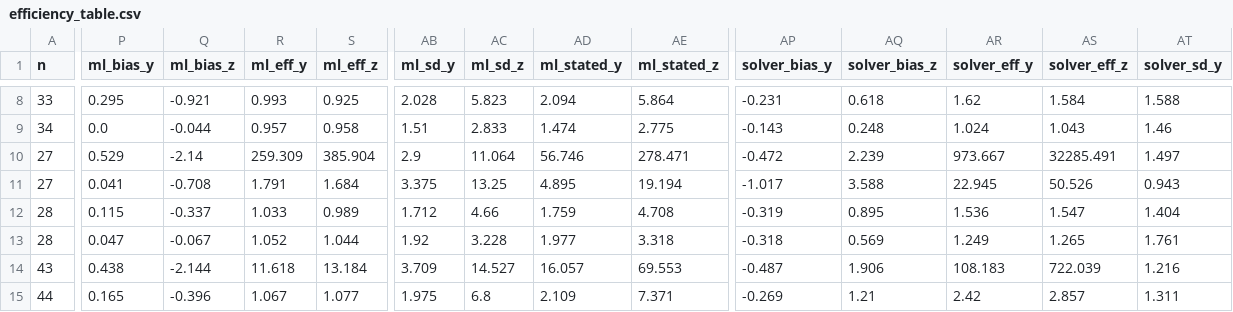
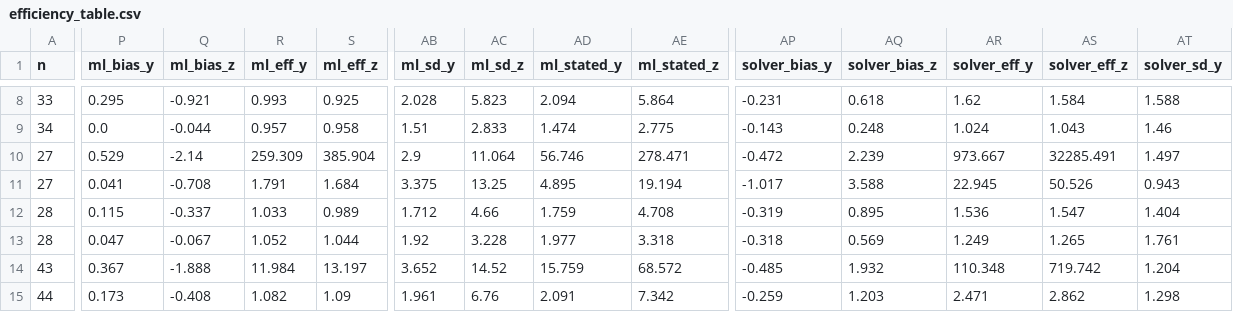
Before and after one commit to kafle1/pocket-drs, a CSV file: paper/theory/out/efficiency_table.csv, drawn as a sheet; only a part is shown, gaps mark what is left out; the diff covers the shown part only; the diff names each change by its address in the sheet, - before the commit and + after, or states it on an @@ line.

```diff
--- a/paper/theory/out/efficiency_table.csv
+++ b/paper/theory/out/efficiency_table.csv
-P14 (ml_bias_y): 0.438
+P14 (ml_bias_y): 0.367
-Q14 (ml_bias_z): -2.144
+Q14 (ml_bias_z): -1.888
-R14 (ml_eff_y): 11.618
+R14 (ml_eff_y): 11.984
-S14 (ml_eff_z): 13.184
+S14 (ml_eff_z): 13.197
-AB14 (ml_sd_y): 3.709
+AB14 (ml_sd_y): 3.652
-AC14 (ml_sd_z): 14.527
+AC14 (ml_sd_z): 14.52
-AD14 (ml_stated_y): 16.057
+AD14 (ml_stated_y): 15.759
-AE14 (ml_stated_z): 69.553
+AE14 (ml_stated_z): 68.572
-AP14 (solver_bias_y): -0.487
+AP14 (solver_bias_y): -0.485
-AQ14 (solver_bias_z): 1.906
+AQ14 (solver_bias_z): 1.932
-AR14 (solver_eff_y): 108.183
+AR14 (solver_eff_y): 110.348
-AS14 (solver_eff_z): 722.039
+AS14 (solver_eff_z): 719.742
-AT14 (solver_sd_y): 1.216
+AT14 (solver_sd_y): 1.204
-P15 (ml_bias_y): 0.165
+P15 (ml_bias_y): 0.173
-Q15 (ml_bias_z): -0.396
+Q15 (ml_bias_z): -0.408
-R15 (ml_eff_y): 1.067
+R15 (ml_eff_y): 1.082
-S15 (ml_eff_z): 1.077
+S15 (ml_eff_z): 1.09
-AB15 (ml_sd_y): 1.975
+AB15 (ml_sd_y): 1.961
-AC15 (ml_sd_z): 6.8
+AC15 (ml_sd_z): 6.76
-AD15 (ml_stated_y): 2.109
+AD15 (ml_stated_y): 2.091
-AE15 (ml_stated_z): 7.371
+AE15 (ml_stated_z): 7.342
-AP15 (solver_bias_y): -0.269
+AP15 (solver_bias_y): -0.259
-AQ15 (solver_bias_z): 1.21
+AQ15 (solver_bias_z): 1.203
-AR15 (solver_eff_y): 2.42
+AR15 (solver_eff_y): 2.471
-AS15 (solver_eff_z): 2.857
+AS15 (solver_eff_z): 2.862
-AT15 (solver_sd_y): 1.311
+AT15 (solver_sd_y): 1.298
```
Also changed, not shown: 162 edited cells elsewhere in this file, paper/theory/out/efficiency_partb_rows.csv, 2 other files.
